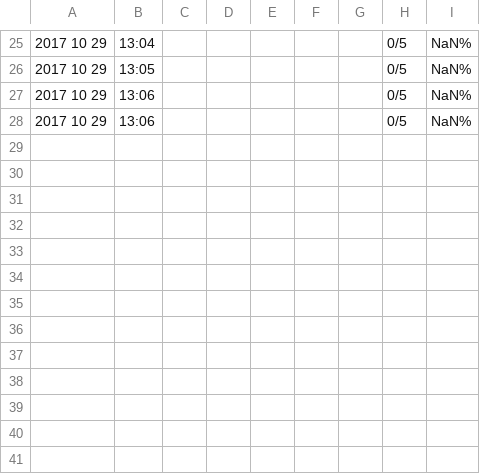
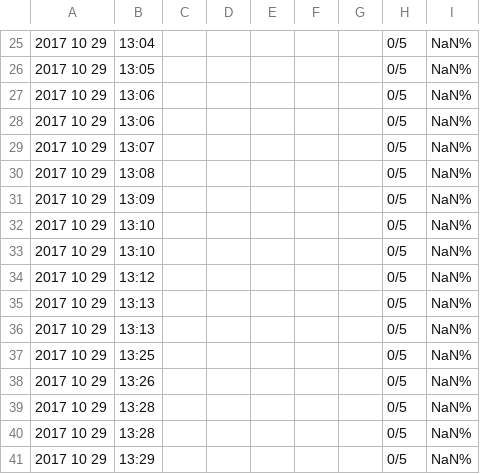
Before and after one commit to Mouledoux/LSMErosion, a CSV file: Assets/score.csv, drawn as a sheet; only a part is shown, gaps mark what is left out.

```diff
--- a/Assets/score.csv
+++ b/Assets/score.csv
@@ -28 +28,14 @@
 2017 10 29, 13:06, , , , , , 0/5, NaN%
+2017 10 29, 13:07, , , , , , 0/5, NaN%
+2017 10 29, 13:08, , , , , , 0/5, NaN%
+2017 10 29, 13:09, , , , , , 0/5, NaN%
+2017 10 29, 13:10, , , , , , 0/5, NaN%
+2017 10 29, 13:10, , , , , , 0/5, NaN%
+2017 10 29, 13:12, , , , , , 0/5, NaN%
+2017 10 29, 13:13, , , , , , 0/5, NaN%
+2017 10 29, 13:13, , , , , , 0/5, NaN%
+2017 10 29, 13:25, , , , , , 0/5, NaN%
+2017 10 29, 13:26, , , , , , 0/5, NaN%
+2017 10 29, 13:28, , , , , , 0/5, NaN%
+2017 10 29, 13:28, , , , , , 0/5, NaN%
+2017 10 29, 13:29, , , , , , 0/5, NaN%
```
Also changed, not shown: 4 other files.
